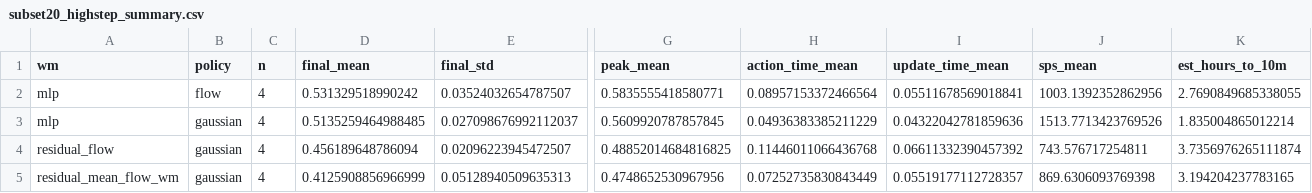
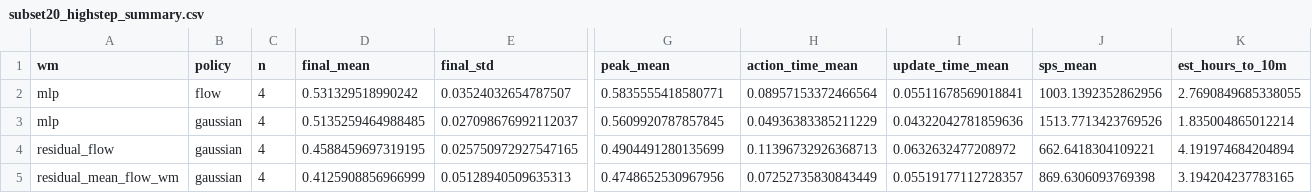
Before and after one commit to thedannyliu/newt, a CSV file: docs/assets/ablation_insights_20260610/subset20_highstep_summary.csv, drawn as a sheet; only a part is shown, gaps mark what is left out; the diff names each change by its address in the sheet, - before the commit and + after, or states it on an @@ line.

```diff
--- a/docs/assets/ablation_insights_20260610/subset20_highstep_summary.csv
+++ b/docs/assets/ablation_insights_20260610/subset20_highstep_summary.csv
-D4 (final_mean): 0.456189648786094
+D4 (final_mean): 0.4588459697319195
-E4 (final_std): 0.02096223945472507
+E4 (final_std): 0.025750972927547165
-G4 (peak_mean): 0.48852014684816825
+G4 (peak_mean): 0.4904491280135699
-H4 (action_time_mean): 0.11446011066436768
+H4 (action_time_mean): 0.11396732926368713
-I4 (update_time_mean): 0.06611332390457392
+I4 (update_time_mean): 0.0632632477208972
-J4 (sps_mean): 743.576717254811
+J4 (sps_mean): 662.6418304109221
-K4 (est_hours_to_10m): 3.7356976265111874
+K4 (est_hours_to_10m): 4.191974684204894
```
Also changed, not shown: docs/assets/ablation_insights_20260610/subset20_runs.csv, 5 other files.
